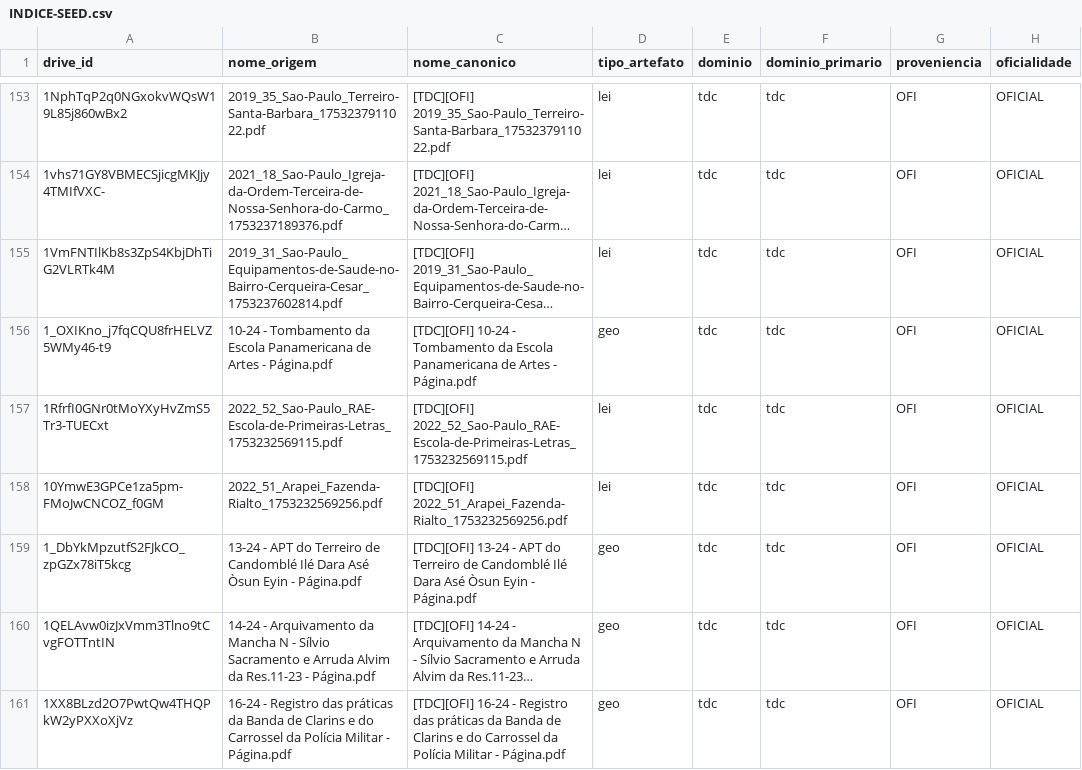
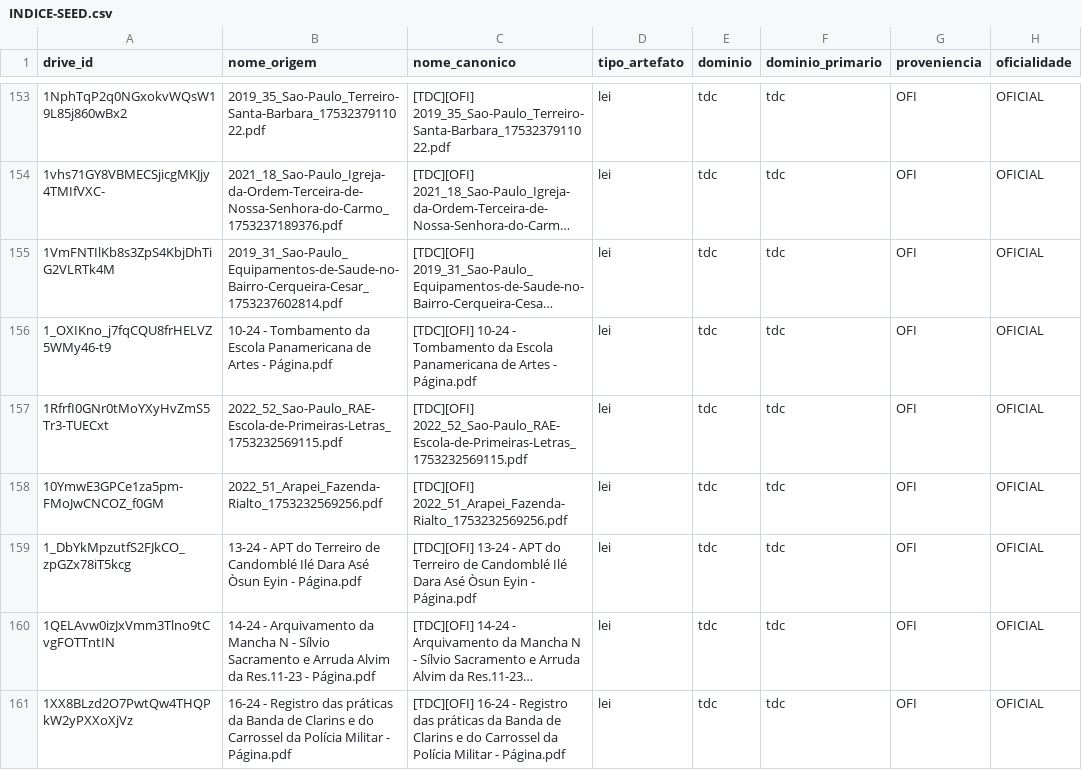
Before and after one commit to bitsuki1/potencial-urbano-unidade-de-negocios, a CSV file: inventario/INDICE-SEED.csv, drawn as a sheet; only a part is shown, gaps mark what is left out; long unchanged cells end in …; the diff covers the shown part only; the diff names each change by its address in the sheet, - before the commit and + after, or states it on an @@ line.

```diff
--- a/inventario/INDICE-SEED.csv
+++ b/inventario/INDICE-SEED.csv
-D156 (tipo_artefato): geo
+D156 (tipo_artefato): lei
-D159:D161 (tipo_artefato): geo
+D159:D161 (tipo_artefato): lei
```
Also changed, not shown: 48 edited cells elsewhere in this file, 7 other files.
